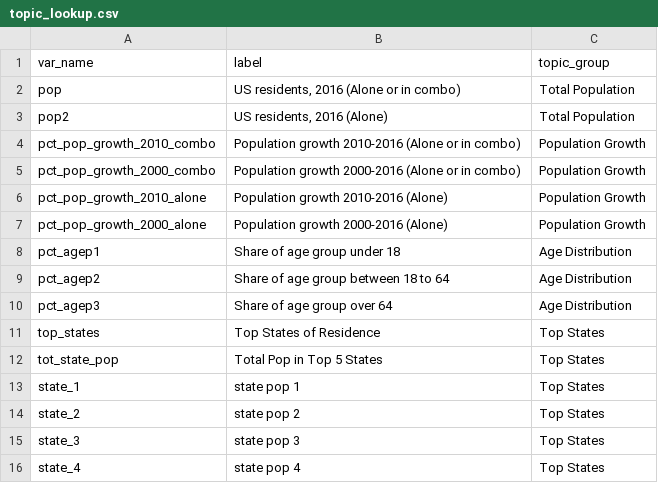
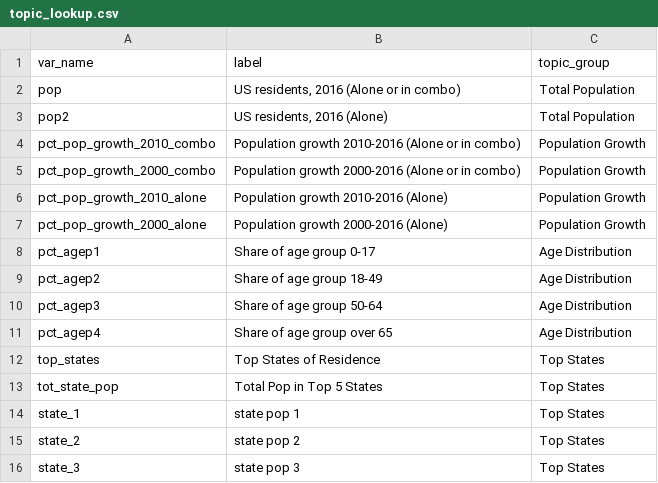
Before and after one commit to AAPIData/raw_data, a CSV file: data_factsheets/topic_lookup.csv, drawn as a sheet; only a part is shown; the shorter side is filled out with more unchanged rows.

```diff
--- a/data_factsheets/topic_lookup.csv
+++ b/data_factsheets/topic_lookup.csv
@@ -7,5 +7,6 @@ pct_pop_growth_2010_alone,Population growth 2010-2016 (Alone),Population Growth
 pct_pop_growth_2000_alone,Population growth 2000-2016 (Alone),Population Growth
-pct_agep1,Share of age group under 18,Age Distribution
-pct_agep2,Share of age group between 18 to 64,Age Distribution
-pct_agep3,Share of age group over 64,Age Distribution
+pct_agep1,Share of age group 0-17,Age Distribution
+pct_agep2,Share of age group 18-49,Age Distribution
+pct_agep3,Share of age group 50-64,Age Distribution
+pct_agep4,Share of age group over 65,Age Distribution
 top_states,Top States of Residence,Top States
```
Also changed, not shown: data_factsheets/test_dta.csv, 1 other file.
